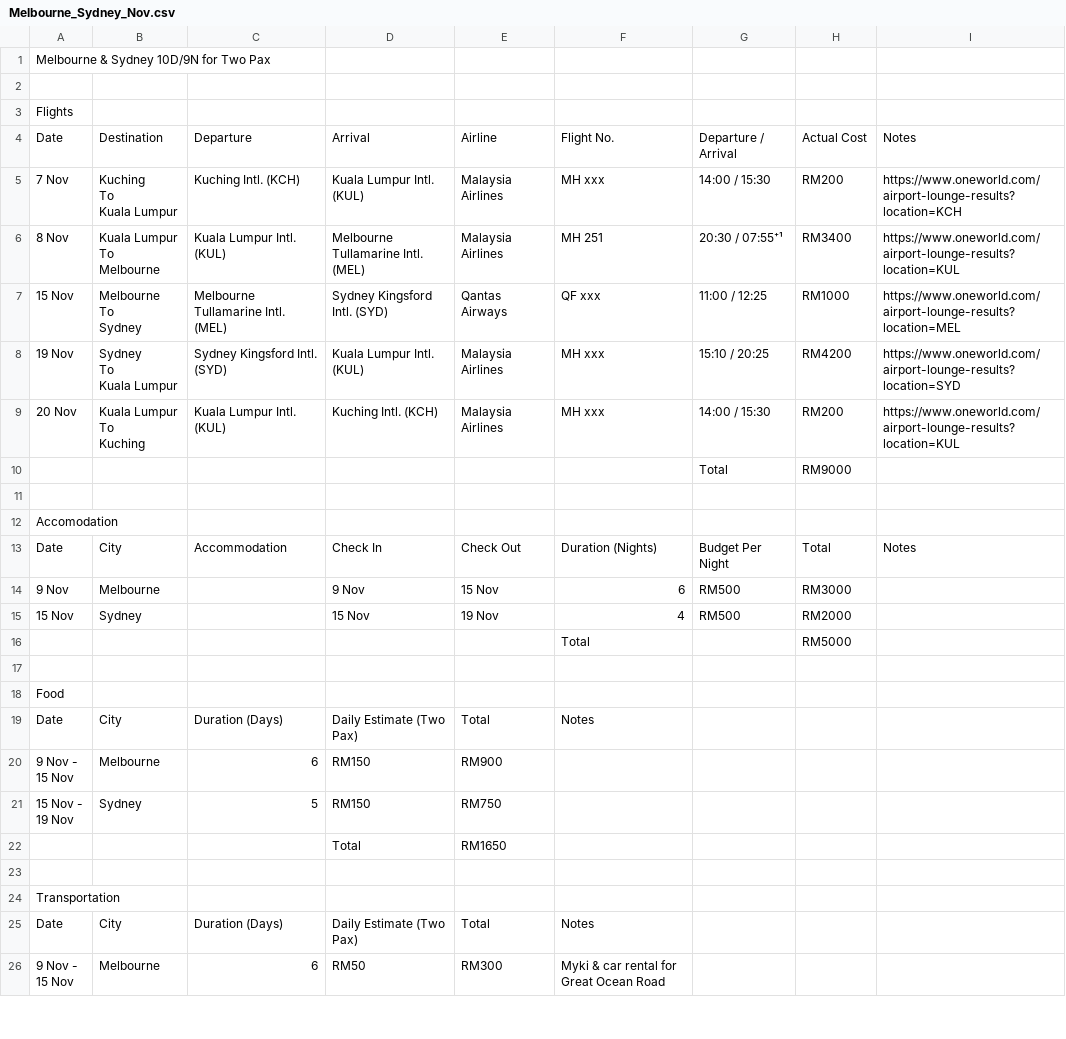
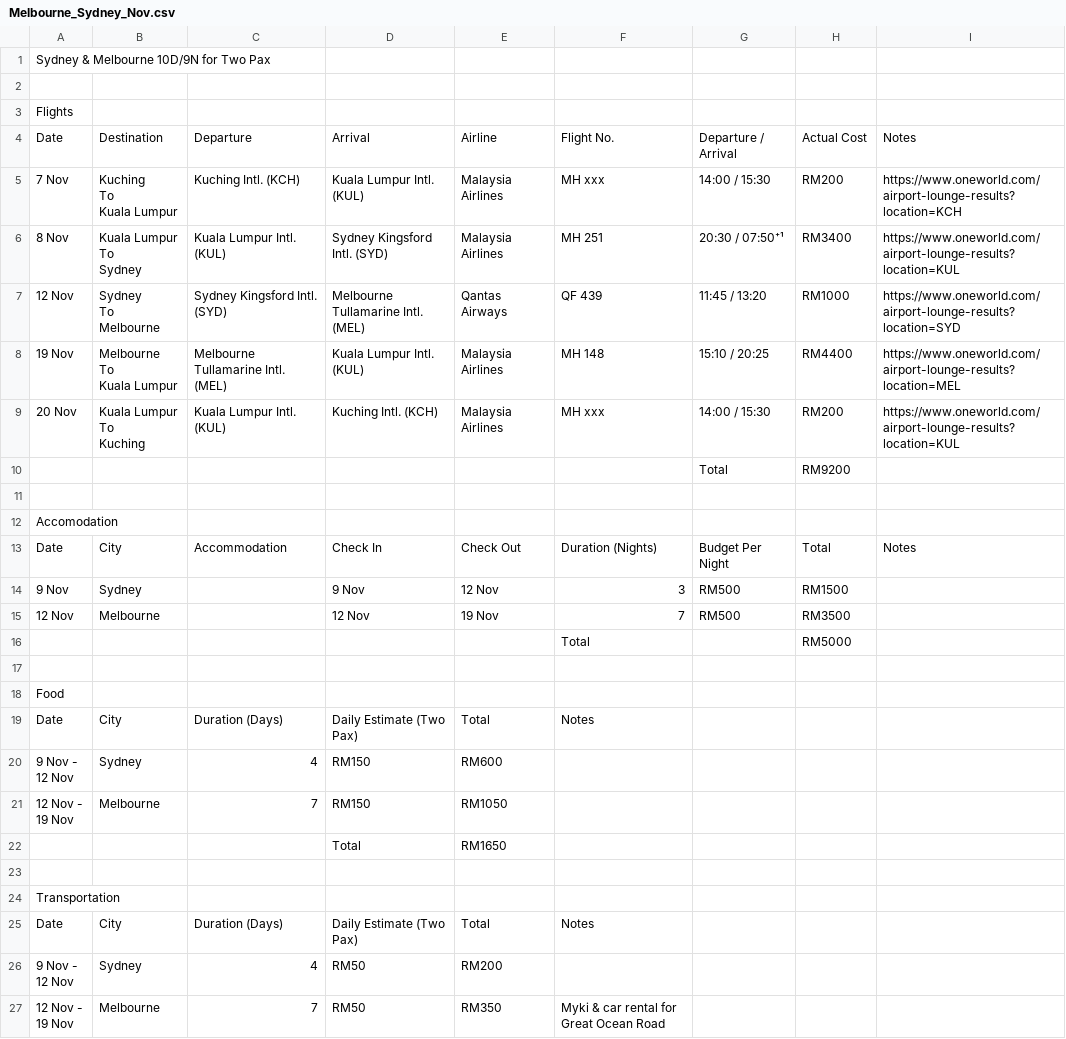
Before and after one commit to aaronagai/au-trip-planner, a CSV file: Melbourne_Sydney_Nov.csv, drawn as a sheet; only a part is shown; the diff covers the shown part only.

Commit message:
Final flight details: MH251 KUL-SYD, QF439 SYD-MEL, MH148 MEL-KUL

```diff
--- a/Melbourne_Sydney_Nov.csv
+++ b/Melbourne_Sydney_Nov.csv
@@ -1,2 +1,2 @@
-Melbourne & Sydney 10D/9N for Two Pax,,,,,,,,,
+Sydney & Melbourne 10D/9N for Two Pax,,,,,,,,,
 ,,,,,,,,,
@@ -7,11 +7,11 @@ To
 Kuala Lumpur",Kuching Intl. (KCH),Kuala Lumpur Intl. (KUL),Malaysia Airlines,MH xxx,14:00 / 15:30,RM200,https://www.oneworld.com/airport-lounge-results?location=KCH,
-8 Nov,"Kuala Lumpur
-To
-Melbourne",Kuala Lumpur Intl. (KUL),Melbourne Tullamarine Intl. (MEL),Malaysia Airlines,MH 251,20:30 / 07:55⁺¹,RM3400,https://www.oneworld.com/airport-lounge-results?location=KUL,
-15 Nov,"Melbourne
-To
-Sydney",Melbourne Tullamarine Intl. (MEL),Sydney Kingsford Intl. (SYD),Qantas Airways,QF xxx,11:00 / 12:25,RM1000,https://www.oneworld.com/airport-lounge-results?location=MEL,
-19 Nov,"Sydney
-To
-Kuala Lumpur",Sydney Kingsford Intl. (SYD),Kuala Lumpur Intl. (KUL),Malaysia Airlines,MH xxx,15:10 / 20:25,RM4200,https://www.oneworld.com/airport-lounge-results?location=SYD,
+8 Nov,"Kuala Lumpur
+To
+Sydney",Kuala Lumpur Intl. (KUL),Sydney Kingsford Intl. (SYD),Malaysia Airlines,MH 251,20:30 / 07:50⁺¹,RM3400,https://www.oneworld.com/airport-lounge-results?location=KUL,
+12 Nov,"Sydney
+To
+Melbourne",Sydney Kingsford Intl. (SYD),Melbourne Tullamarine Intl. (MEL),Qantas Airways,QF 439,11:45 / 13:20,RM1000,https://www.oneworld.com/airport-lounge-results?location=SYD,
+19 Nov,"Melbourne
+To
+Kuala Lumpur",Melbourne Tullamarine Intl. (MEL),Kuala Lumpur Intl. (KUL),Malaysia Airlines,MH 148,15:10 / 20:25,RM4400,https://www.oneworld.com/airport-lounge-results?location=MEL,
 20 Nov,"Kuala Lumpur
@@ -19,3 +19,3 @@ To
 Kuching",Kuala Lumpur Intl. (KUL),Kuching Intl. (KCH),Malaysia Airlines,MH xxx,14:00 / 15:30,RM200,https://www.oneworld.com/airport-lounge-results?location=KUL,
-,,,,,,Total,RM9000,,
+,,,,,,Total,RM9200,,
 ,,,,,,,,,
@@ -23,4 +23,4 @@ Accomodation,,,,,,,,,
 Date,City,Accommodation,Check In,Check Out,Duration (Nights),Budget Per Night,Total,Notes,
-9 Nov,Melbourne,,9 Nov,15 Nov,6,RM500,RM3000,
-15 Nov,Sydney,,15 Nov,19 Nov,4,RM500,RM2000,
+9 Nov,Sydney,,9 Nov,12 Nov,3,RM500,RM1500,
+12 Nov,Melbourne,,12 Nov,19 Nov,7,RM500,RM3500,
 ,,,,,Total,,RM5000,,
@@ -29,6 +29,6 @@ Food,,,,,,,,,
 Date,City,Duration (Days),Daily Estimate (Two Pax),Total,Notes,,,
-"9 Nov -
-15 Nov","Melbourne",6,RM150,RM900,,,,
-"15 Nov -
-19 Nov","Sydney",5,RM150,RM750,,,,
+"9 Nov -
+12 Nov","Sydney",4,RM150,RM600,,,,
+"12 Nov -
+19 Nov","Melbourne",7,RM150,RM1050,,,,
 ,,,Total,RM1650,,,,
@@ -37,3 +37,5 @@ Transportation,,,,,,,,,
 Date,City,Duration (Days),Daily Estimate (Two Pax),Total,Notes,,,
-"9 Nov -
-15 Nov",Melbourne,6,RM50,RM300,Myki & car rental for Great Ocean Road,,,
+"9 Nov -
+12 Nov",Sydney,4,RM50,RM200,,,,
+"12 Nov -
+19 Nov",Melbourne,7,RM50,RM350,Myki & car rental for Great Ocean Road,,,
```
Also changed, not shown: 1 removed row and 2 edited cells elsewhere in this file.
